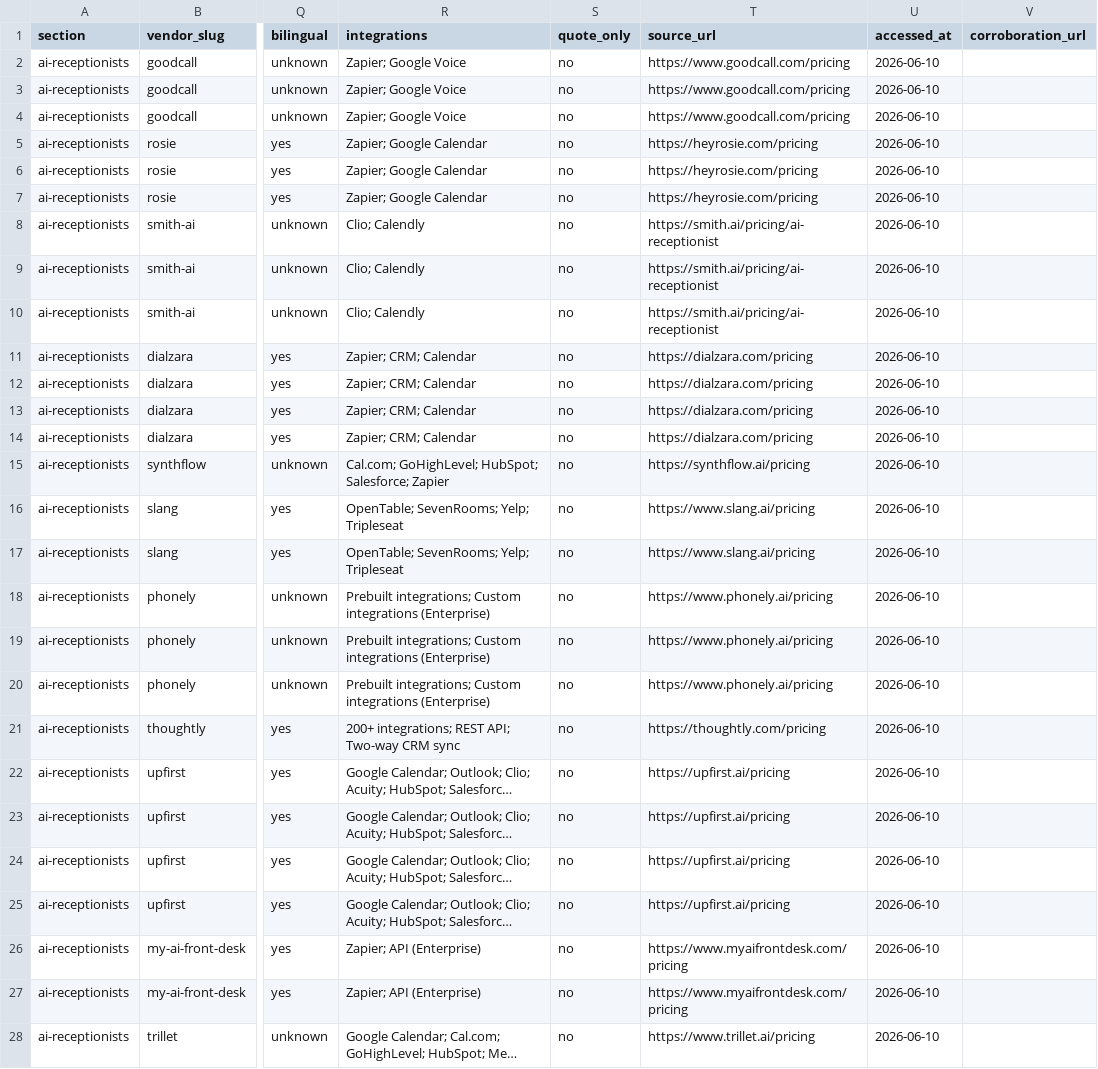
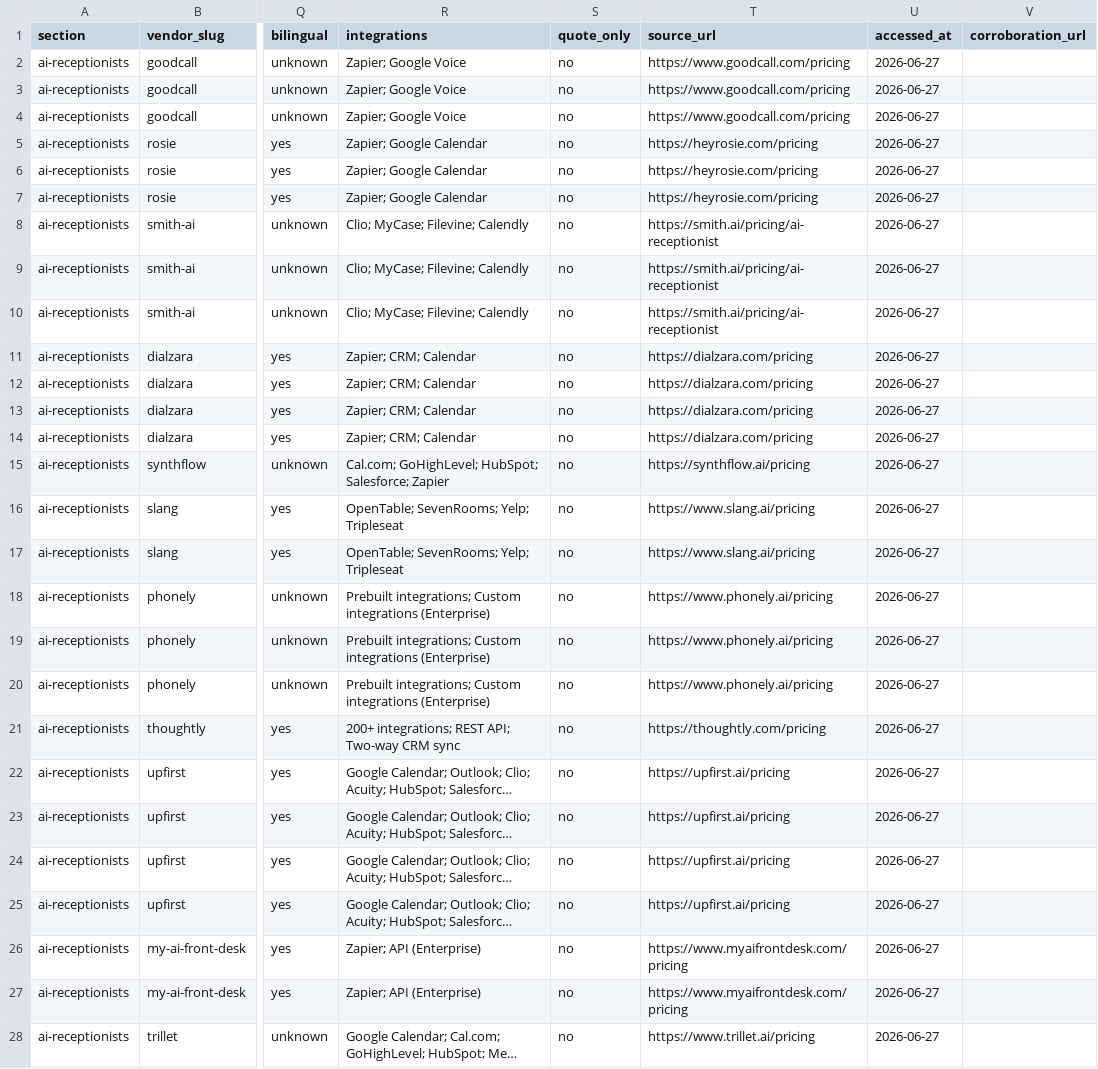
Before and after one commit to AlexandDunk/frontdesk-data, a CSV file: ai-receptionists.csv, drawn as a sheet; only a part is shown, gaps mark what is left out; long unchanged cells end in …; the diff covers the shown part only; the diff names each change by its address in the sheet, - before the commit and + after, or states it on an @@ line.

Commit message:
data: update ai-receptionists.csv

```diff
--- a/ai-receptionists.csv
+++ b/ai-receptionists.csv
-U2:U28 (accessed_at): 2026-06-10
+U2:U28 (accessed_at): 2026-06-27
-R8:R10 (integrations): Clio; Calendly
+R8:R10 (integrations): Clio; MyCase; Filevine; Calendly
```
Also changed, not shown: 40 edited cells elsewhere in this file.
